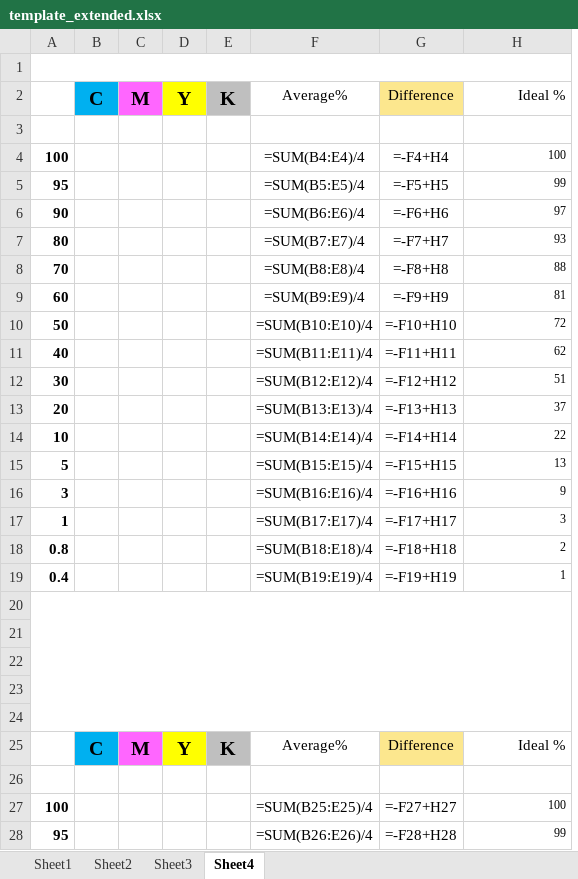
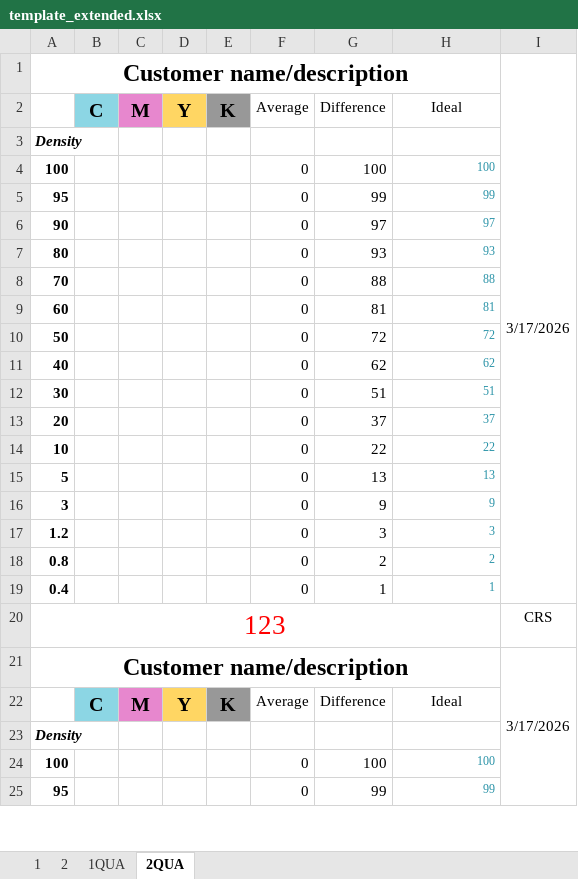
Before and after one commit to rgb-b/xrite-export, an Excel workbook: assets/template_extended.xlsx, sheet 2QUA, drawn as a sheet; only a part is shown; values as stored, in another font and other column widths than the file's, no borders; formulas without a stored value are shown as written; removed rows and columns are numbered as before the commit, all else as after; the diff covers the shown part only; the diff names each change by its address in the sheet, - before the commit and + after, or states it on an @@ line.

Commit message:
Fix Excel step row alignment and template label errors
- Write 100s explicitly to the 100% step row; shift all entered readings
  up by one so steps[1] (95%) lands at step_start_row instead of +1
- Drop num_steps param from write_steps — drive loop from slice length
  so the last step row (0.4%) is never silently dropped
- Fix template A19/A39 label: 0.04 → 0.4 in both extended sheets
- Add web port: axum server, companion bridge, embedded index.html

```diff
--- a/assets/template_extended.xlsx (sheet 2QUA)
+++ b/assets/template_extended.xlsx (sheet 2QUA)
-sheet tab: Sheet1
+sheet tab: 1
-sheet tab: Sheet2
+sheet tab: 2
-sheet tab: Sheet3
+sheet tab: 1QUA
-sheet tab: Sheet4
+sheet tab: 2QUA
-column F, rows 2-19: Average% |  | =SUM(B4:E4)/4 | =SUM(B5:E5)/4 | =SUM(B6:E6)/4 | =SUM(B7:E7)/4 | =SUM(B8:E8)/4 | =SUM(B9:E9)/4 | =SUM(B10:E10)/4 | =SUM(B11:E11)/4 | =SUM(B12:E12)/4 | =SUM(B13:E13)/4 | =SUM(B14:E14)/4 | =SUM(B15:E15)/4 | =SUM(B16:E16)/4 | =SUM(B17:E17)/4 | =SUM(B18:E18)/4 | =SUM(B19:E19)/4; rows 25-28: Average% |  | =SUM(B25:E25)/4 | =SUM(B26:E26)/4
-column G, rows 2-19: Difference |  | =-F4+H4 | =-F5+H5 | =-F6+H6 | =-F7+H7 | =-F8+H8 | =-F9+H9 | =-F10+H10 | =-F11+H11 | =-F12+H12 | =-F13+H13 | =-F14+H14 | =-F15+H15 | =-F16+H16 | =-F17+H17 | =-F18+H18 | =-F19+H19; rows 25-28: Difference |  | =-F27+H27 | =-F28+H28
+column F, rows 2-25: Average |  | 0 | 0 | 0 | 0 | 0 | 0 | 0 | 0 | 0 | 0 | 0 | 0 | 0 | 0 | 0 | 0 |  |  | Average |  | 0 | 0
+column G, rows 2-25: Difference |  | 100 | 99 | 97 | 93 | 88 | 81 | 72 | 62 | 51 | 37 | 22 | 13 | 9 | 3 | 2 | 1 |  |  | Difference |  | 100 | 99
+column I, rows 1-21: 3/17/2026 |  |  |  |  |  |  |  |  |  |  |  |  |  |  |  |  |  |  | CRS | 3/17/2026
-row 1: (empty)
+row 1: Customer name/description |  |  |  |  |  |  |  | 3/17/2026
-B2 fill: #00B0F0
+B2 fill: #8CD6E4
-C2 fill: #FF66FF
+C2 fill: #E787CE
-D2 fill: #FFFF00
+D2 fill: #FFD663
-E2 fill: #BFBFBF
+E2 fill: #989898
-H2: Ideal %
+H2: Ideal
-H2 alignment: right
+H2 alignment: center
-A3: (empty)
+A3: Density
-H4:H19 text colour: black
+H4:H19 text colour: #2791A6
-A17: 1
+A17: 1.2
-row 20: (empty)
+row 20: 123 |  |  |  |  |  |  |  | CRS
-A20:H24 merged
+A20:H20 merged
-row 21: (empty)
+row 21: Customer name/description |  |  |  |  |  |  |  | 3/17/2026
+A21:H21 merged
-row 22: (empty)
-row 23: (empty)
-row 24: (empty)
-B22 fill: #00B0F0
+B22 fill: #8CD6E4
-C22 fill: #FF66FF
+C22 fill: #E787CE
-D22 fill: #FFFF00
+D22 fill: #FFD663
-E22 fill: #BFBFBF
+E22 fill: #989898
-H22: Ideal %
+H22: Ideal
-H22 alignment: right
+H22 alignment: center
-A23: (empty)
+A23: Density
-H24:H25 text colour: black
+H24:H25 text colour: #2791A6
```
Also changed, not shown: 1 added row, 1 edited cell and cell formats elsewhere in this sheet, sheet 2, sheet 1QUA, sheet 1, 8 other files.
